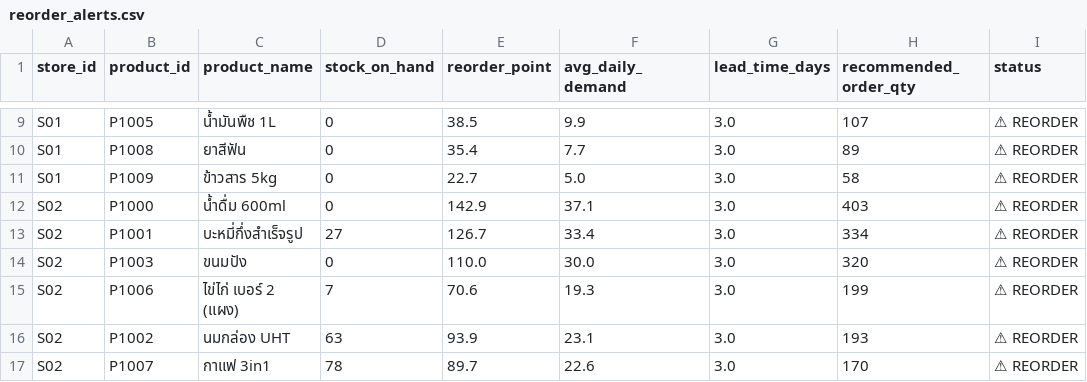
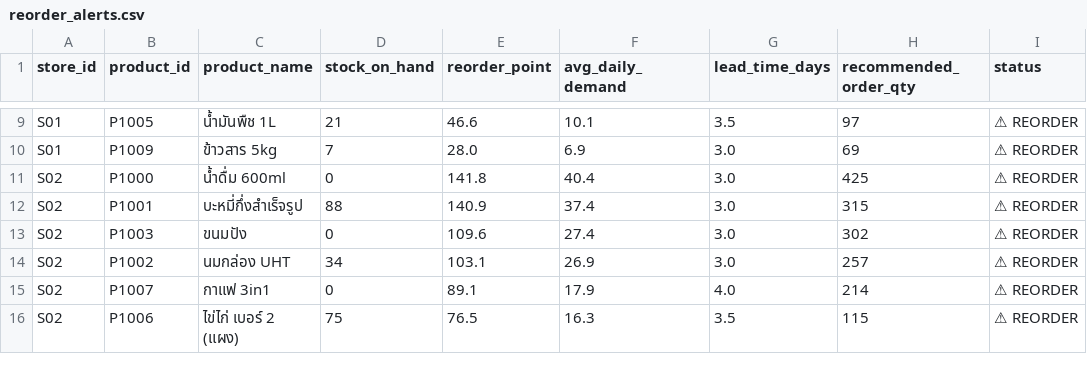
Before and after one commit to sirapobsak/SME-retail-test, a CSV file: outputs/reorder_alerts.csv, drawn as a sheet; only a part is shown, gaps mark what is left out; removed rows and columns are numbered as before the commit, all else as after; the diff covers the shown part only; the diff names each change by its address in the sheet, - before the commit and + after, or states it on an @@ line.

```diff
--- a/outputs/reorder_alerts.csv
+++ b/outputs/reorder_alerts.csv
-D9 (stock_on_hand): 0
+D9 (stock_on_hand): 21
-E9 (reorder_point): 38.5
+E9 (reorder_point): 46.6
-F9 (avg_daily_demand): 9.9
+F9 (avg_daily_demand): 10.1
-G9 (lead_time_days): 3.0
+G9 (lead_time_days): 3.5
-H9 (recommended_order_qty): 107
+H9 (recommended_order_qty): 97
-row 10: S01 | P1008 | ยาสีฟัน | 0 | 35.4 | 7.7 | 3.0 | 89 | ⚠ REORDER
-D10 (stock_on_hand): 0
+D10 (stock_on_hand): 7
-E10 (reorder_point): 22.7
+E10 (reorder_point): 28.0
-F10 (avg_daily_demand): 5.0
+F10 (avg_daily_demand): 6.9
-H10 (recommended_order_qty): 58
+H10 (recommended_order_qty): 69
-E11 (reorder_point): 142.9
+E11 (reorder_point): 141.8
-F11 (avg_daily_demand): 37.1
+F11 (avg_daily_demand): 40.4
-H11 (recommended_order_qty): 403
+H11 (recommended_order_qty): 425
-D12 (stock_on_hand): 27
+D12 (stock_on_hand): 88
-E12 (reorder_point): 126.7
+E12 (reorder_point): 140.9
-F12 (avg_daily_demand): 33.4
+F12 (avg_daily_demand): 37.4
-H12 (recommended_order_qty): 334
+H12 (recommended_order_qty): 315
-E13 (reorder_point): 110.0
+E13 (reorder_point): 109.6
-F13 (avg_daily_demand): 30.0
+F13 (avg_daily_demand): 27.4
-H13 (recommended_order_qty): 320
+H13 (recommended_order_qty): 302
-row 15: S02 | P1006 | ไข่ไก่ เบอร์ 2 (แผง) | 7 | 70.6 | 19.3 | 3.0 | 199 | ⚠ REORDER
-D14 (stock_on_hand): 63
+D14 (stock_on_hand): 34
-E14 (reorder_point): 93.9
+E14 (reorder_point): 103.1
-F14 (avg_daily_demand): 23.1
+F14 (avg_daily_demand): 26.9
-H14 (recommended_order_qty): 193
+H14 (recommended_order_qty): 257
-D15 (stock_on_hand): 78
+D15 (stock_on_hand): 0
-E15 (reorder_point): 89.7
+E15 (reorder_point): 89.1
-F15 (avg_daily_demand): 22.6
+F15 (avg_daily_demand): 17.9
-G15 (lead_time_days): 3.0
+G15 (lead_time_days): 4.0
-H15 (recommended_order_qty): 170
+H15 (recommended_order_qty): 214
+row 16: S02 | P1006 | ไข่ไก่ เบอร์ 2 (แผง) | 75 | 76.5 | 16.3 | 3.5 | 115 | ⚠ REORDER
```
Also changed, not shown: 2 added rows, 2 removed rows and 41 edited cells elsewhere in this file, data/raw/inventory.csv, data/raw/product_master.csv, 12 other files.
